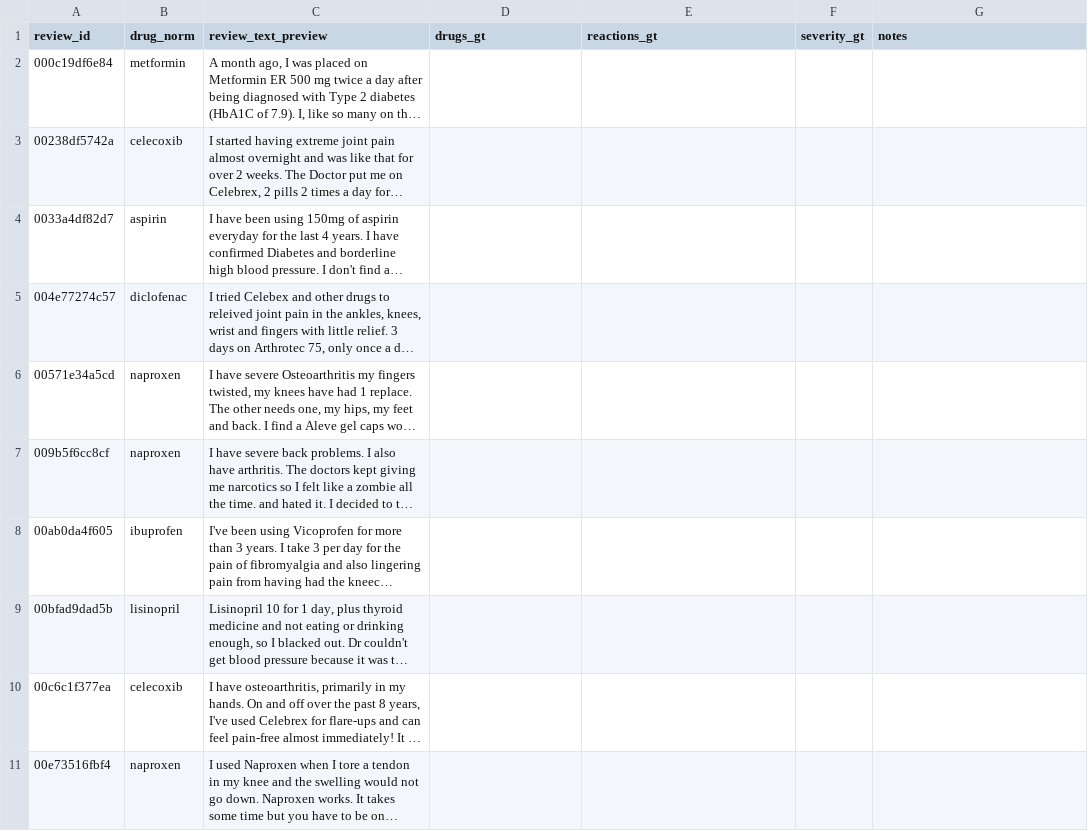
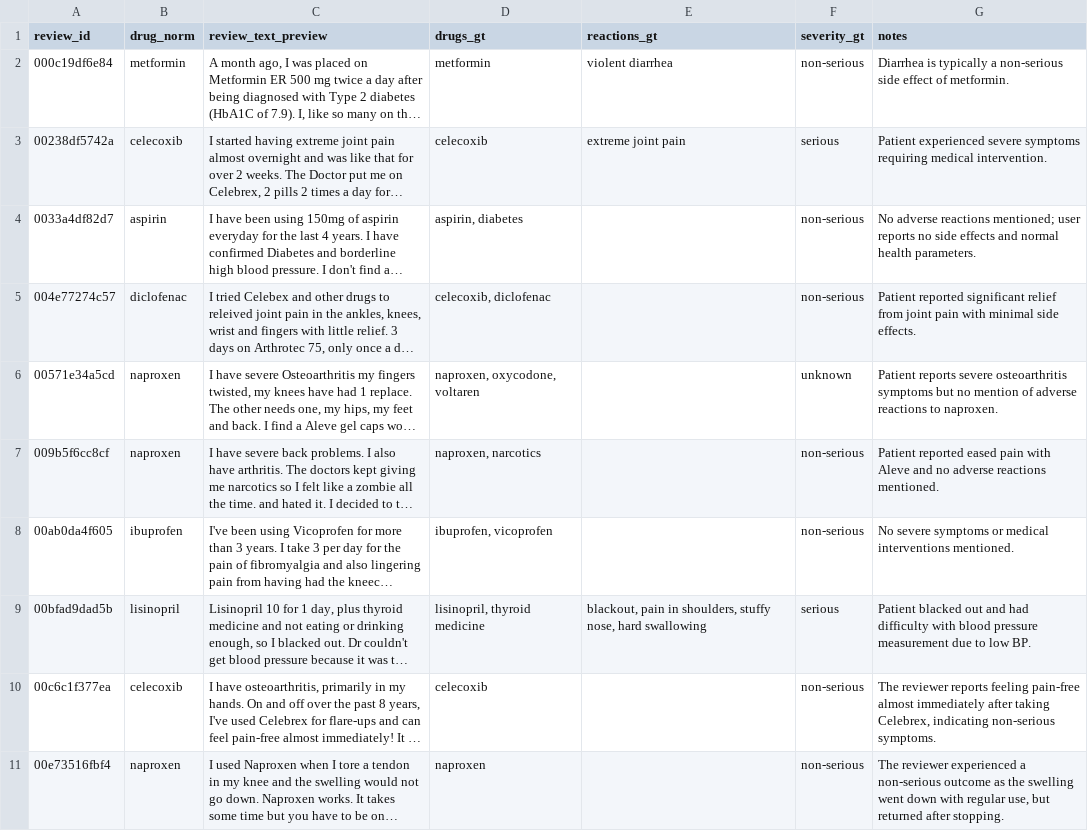
Before and after one commit to AniketK88/FAERS_AIML, a CSV file: data/ground_truth/labeling_template.csv, drawn as a sheet; only a part is shown; long unchanged cells end in …; the diff covers the shown part only; the diff names each change by its address in the sheet, - before the commit and + after, or states it on an @@ line.

```diff
--- a/data/ground_truth/labeling_template.csv
+++ b/data/ground_truth/labeling_template.csv
-D2 (drugs_gt): (empty)
+D2 (drugs_gt): metformin
-E2 (reactions_gt): (empty)
+E2 (reactions_gt): violent diarrhea
-F2 (severity_gt): (empty)
+F2 (severity_gt): non-serious
-G2 (notes): (empty)
+G2 (notes): Diarrhea is typically a non-serious side effect of metformin.
-D3 (drugs_gt): (empty)
+D3 (drugs_gt): celecoxib
-E3 (reactions_gt): (empty)
+E3 (reactions_gt): extreme joint pain
-F3 (severity_gt): (empty)
+F3 (severity_gt): serious
-G3 (notes): (empty)
+G3 (notes): Patient experienced severe symptoms requiring medical intervention.
-D4 (drugs_gt): (empty)
+D4 (drugs_gt): aspirin, diabetes
-F4:F5 (severity_gt): (empty)
+F4:F5 (severity_gt): non-serious
-G4 (notes): (empty)
+G4 (notes): No adverse reactions mentioned; user reports no side effects and normal health parameters.
-D5 (drugs_gt): (empty)
+D5 (drugs_gt): celecoxib, diclofenac
-G5 (notes): (empty)
+G5 (notes): Patient reported significant relief from joint pain with minimal side effects.
-D6 (drugs_gt): (empty)
+D6 (drugs_gt): naproxen, oxycodone, voltaren
-F6 (severity_gt): (empty)
+F6 (severity_gt): unknown
-G6 (notes): (empty)
+G6 (notes): Patient reports severe osteoarthritis symptoms but no mention of adverse reactions to naproxen.
-D7 (drugs_gt): (empty)
+D7 (drugs_gt): naproxen, narcotics
-F7:F8 (severity_gt): (empty)
+F7:F8 (severity_gt): non-serious
-G7 (notes): (empty)
+G7 (notes): Patient reported eased pain with Aleve and no adverse reactions mentioned.
-D8 (drugs_gt): (empty)
+D8 (drugs_gt): ibuprofen, vicoprofen
-G8 (notes): (empty)
+G8 (notes): No severe symptoms or medical interventions mentioned.
-D9 (drugs_gt): (empty)
+D9 (drugs_gt): lisinopril, thyroid medicine
-E9 (reactions_gt): (empty)
+E9 (reactions_gt): blackout, pain in shoulders, stuffy nose, hard swallowing
-F9 (severity_gt): (empty)
+F9 (severity_gt): serious
-G9 (notes): (empty)
+G9 (notes): Patient blacked out and had difficulty with blood pressure measurement due to low BP.
-D10 (drugs_gt): (empty)
+D10 (drugs_gt): celecoxib
-F10:F11 (severity_gt): (empty)
+F10:F11 (severity_gt): non-serious
-G10 (notes): (empty)
+G10 (notes): The reviewer reports feeling pain-free almost immediately after taking Celebrex, indicating non-serious symptoms.
-D11 (drugs_gt): (empty)
+D11 (drugs_gt): naproxen
-G11 (notes): (empty)
+G11 (notes): The reviewer experienced a non-serious outcome as the swelling went down with regular use, but returned after stopping.
```
Also changed, not shown: 134 edited cells elsewhere in this file, 6 other files.
